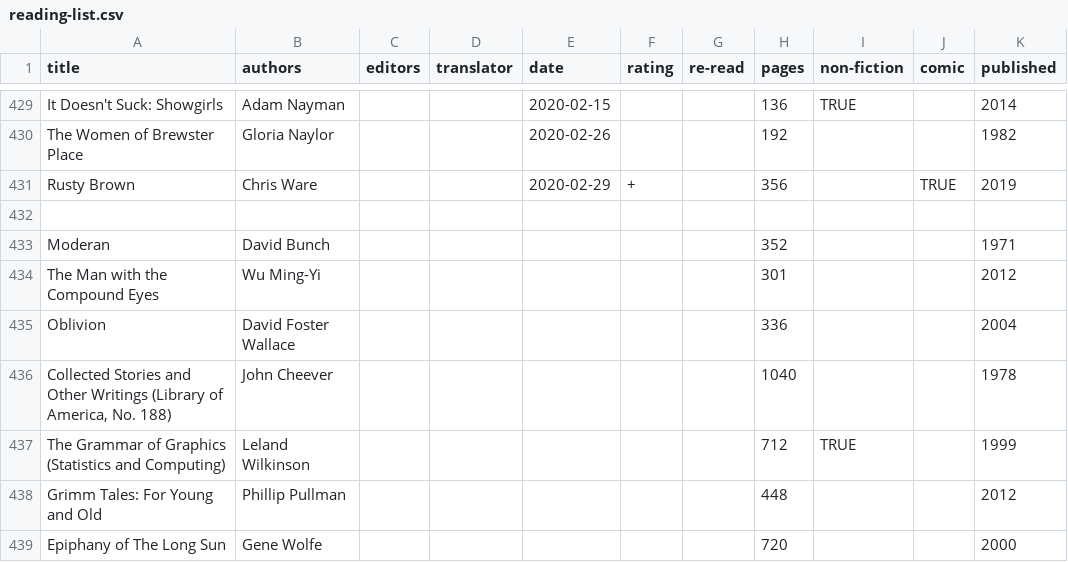
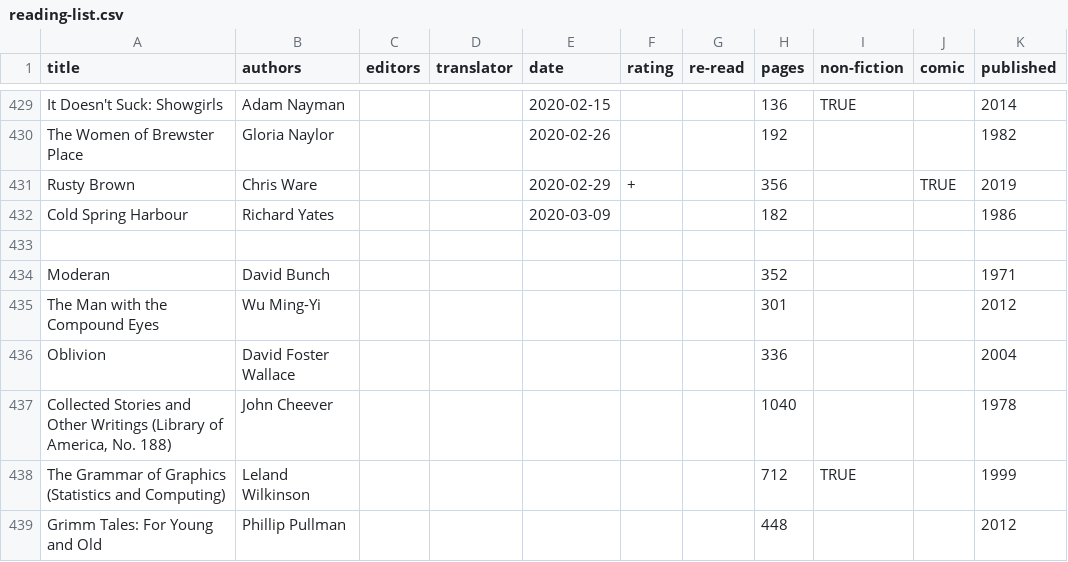
Before and after one commit to tomgp/books, a CSV file: reading-list.csv, drawn as a sheet; only a part is shown, gaps mark what is left out; the shorter side is filled out with more unchanged rows.

Commit message:
cold spring harbour, add ht eactual book this time!

```diff
--- a/reading-list.csv
+++ b/reading-list.csv
@@ -431,2 +431,3 @@ The Women of Brewster Place,Gloria Naylor,,,2020-02-26,,,192,,,1982
 Rusty Brown,Chris Ware,,,2020-02-29,+,,356,,TRUE,2019
+Cold Spring Harbour,Richard Yates,,,2020-03-09,,,182,,,1986
 
```
Also changed, not shown: 1 other file.
